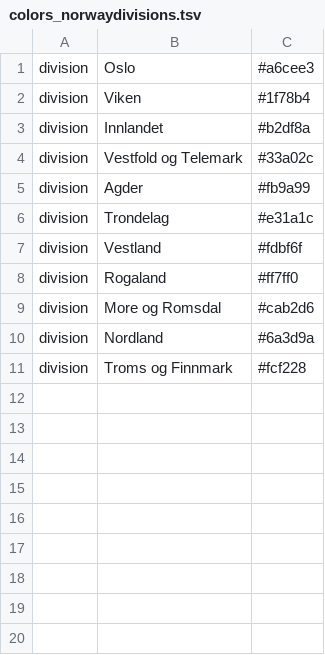
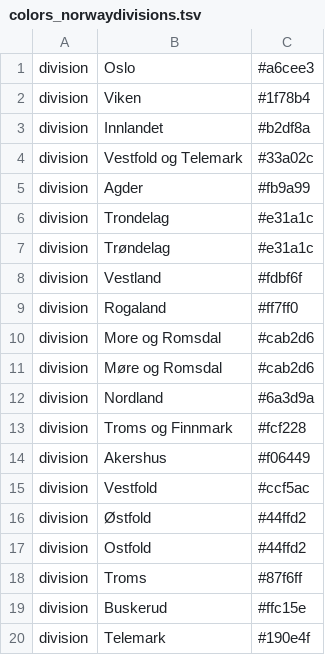
Before and after one commit to folkehelseinstituttet/ngs_scripts, a TSV file: nextstrain/colors_norwaydivisions.tsv, drawn as a sheet; the diff names each change by its address in the sheet, - before the commit and + after, or states it on an @@ line.

Commit message:
Update colors_norwaydivisions.tsv

```diff
--- a/nextstrain/colors_norwaydivisions.tsv
+++ b/nextstrain/colors_norwaydivisions.tsv
+row 7: division | Trøndelag | #e31a1c
+row 11: division | Møre og Romsdal | #cab2d6
+row 14: division | Akershus | #f06449
+row 15: division | Vestfold | #ccf5ac
+row 16: division | Østfold | #44ffd2
+row 17: division | Ostfold | #44ffd2
+row 18: division | Troms | #87f6ff
+row 19: division | Buskerud | #ffc15e
+row 20: division | Telemark | #190e4f
```
